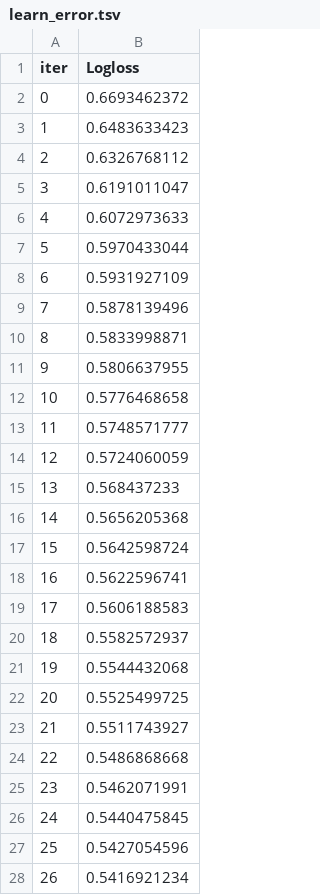
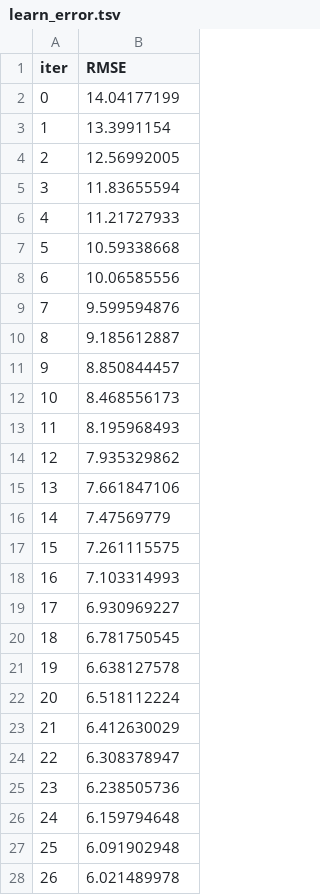
Before and after one commit to NaveenM7777/DataMindAI, a TSV file: catboost_info/learn_error.tsv, drawn as a sheet; only a part is shown; the diff covers the shown part only.

```diff
--- a/catboost_info/learn_error.tsv
+++ b/catboost_info/learn_error.tsv
@@ -1,28 +1,28 @@
-iter	Logloss
-0	0.6693462372
-1	0.6483633423
-2	0.6326768112
-3	0.6191011047
-4	0.6072973633
-5	0.5970433044
-6	0.5931927109
-7	0.5878139496
-8	0.5833998871
-9	0.5806637955
-10	0.5776468658
-11	0.5748571777
-12	0.5724060059
-13	0.568437233
-14	0.5656205368
-15	0.5642598724
-16	0.5622596741
-17	0.5606188583
-18	0.5582572937
-19	0.5544432068
-20	0.5525499725
-21	0.5511743927
-22	0.5486868668
-23	0.5462071991
-24	0.5440475845
-25	0.5427054596
-26	0.5416921234
+iter	RMSE
+0	14.04177199
+1	13.3991154
+2	12.56992005
+3	11.83655594
+4	11.21727933
+5	10.59338668
+6	10.06585556
+7	9.599594876
+8	9.185612887
+9	8.850844457
+10	8.468556173
+11	8.195968493
+12	7.935329862
+13	7.661847106
+14	7.47569779
+15	7.261115575
+16	7.103314993
+17	6.930969227
+18	6.781750545
+19	6.638127578
+20	6.518112224
+21	6.412630029
+22	6.308378947
+23	6.238505736
+24	6.159794648
+25	6.091902948
+26	6.021489978
```
Also changed, not shown: 73 edited cells elsewhere in this file, catboost_info/time_left.tsv, 4 other files.
